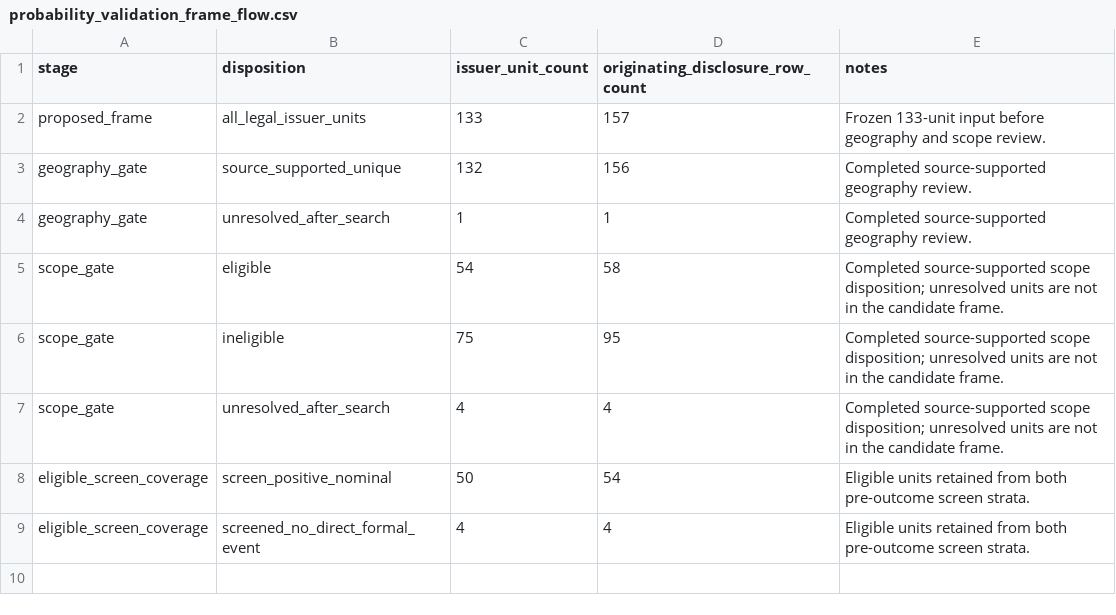
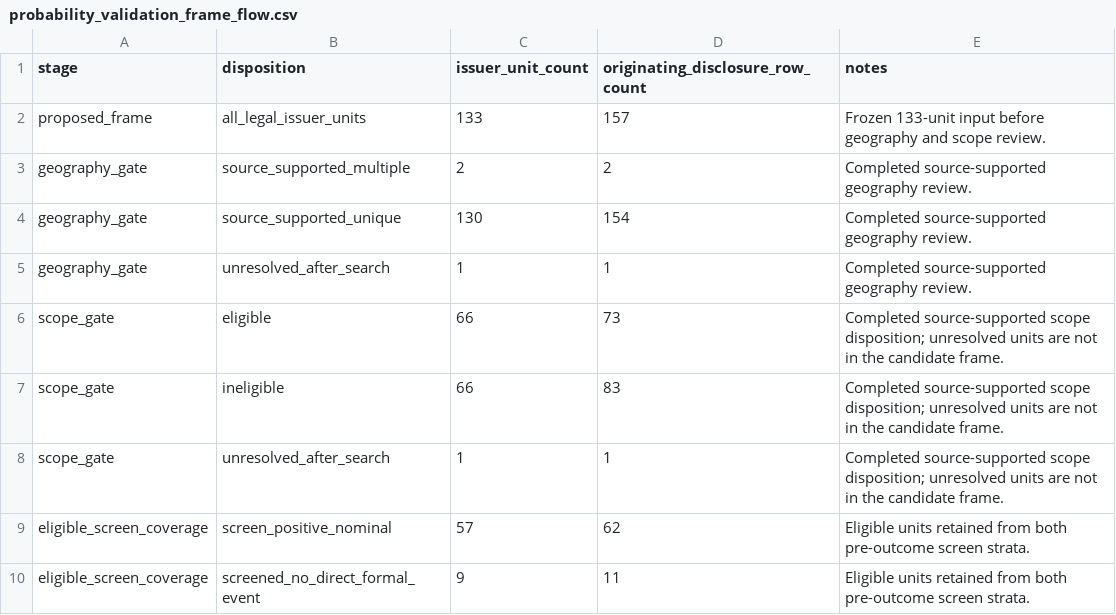
Before and after one commit to Shunyu1001/LGFV, a CSV file: data/validation/probability_validation_frame_flow.csv, drawn as a sheet.

```diff
--- a/data/validation/probability_validation_frame_flow.csv
+++ b/data/validation/probability_validation_frame_flow.csv
@@ -2,8 +2,9 @@ stage,disposition,issuer_unit_count,originating_disclosure_row_count,notes
 proposed_frame,all_legal_issuer_units,133,157,Frozen 133-unit input before geography and scope review.
-geography_gate,source_supported_unique,132,156,Completed source-supported geography review.
+geography_gate,source_supported_multiple,2,2,Completed source-supported geography review.
+geography_gate,source_supported_unique,130,154,Completed source-supported geography review.
 geography_gate,unresolved_after_search,1,1,Completed source-supported geography review.
-scope_gate,eligible,54,58,Completed source-supported scope disposition; unresolved units are not in the candidate frame.
-scope_gate,ineligible,75,95,Completed source-supported scope disposition; unresolved units are not in the candidate frame.
-scope_gate,unresolved_after_search,4,4,Completed source-supported scope disposition; unresolved units are not in the candidate frame.
-eligible_screen_coverage,screen_positive_nominal,50,54,Eligible units retained from both pre-outcome screen strata.
-eligible_screen_coverage,screened_no_direct_formal_event,4,4,Eligible units retained from both pre-outcome screen strata.
+scope_gate,eligible,66,73,Completed source-supported scope disposition; unresolved units are not in the candidate frame.
+scope_gate,ineligible,66,83,Completed source-supported scope disposition; unresolved units are not in the candidate frame.
+scope_gate,unresolved_after_search,1,1,Completed source-supported scope disposition; unresolved units are not in the candidate frame.
+eligible_screen_coverage,screen_positive_nominal,57,62,Eligible units retained from both pre-outcome screen strata.
+eligible_screen_coverage,screened_no_direct_formal_event,9,11,Eligible units retained from both pre-outcome screen strata.
```
Also changed, not shown: data/validation/probability_validation_frame_candidate.csv, data/validation/probability_validation_sampling_design.csv, 15 other files.
